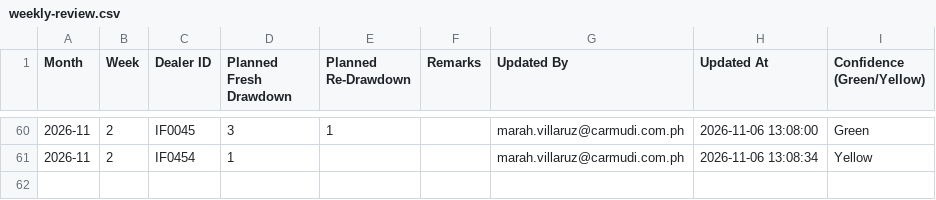
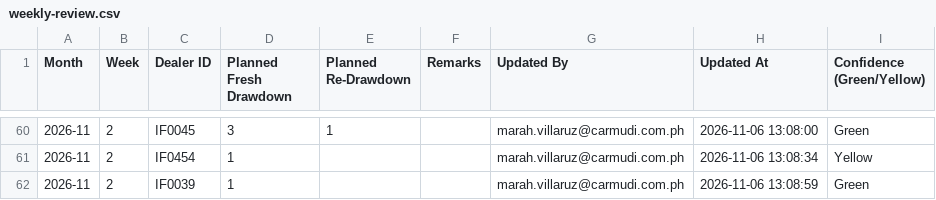
Before and after one commit to miguelcordero-ops/finsso-repository, a CSV file: data/weekly-review.csv, drawn as a sheet; only a part is shown, gaps mark what is left out; the diff names each change by its address in the sheet, - before the commit and + after, or states it on an @@ line.

Commit message:
Weekly Review inputs — 2026-11-06T05:09:00.717Z

```diff
--- a/data/weekly-review.csv
+++ b/data/weekly-review.csv
+row 62: 2026-11 | 2 | IF0039 | 1 |  |  | marah.villaruz@carmudi.com.ph | 2026-11-06 13:08:59 | Green
```
